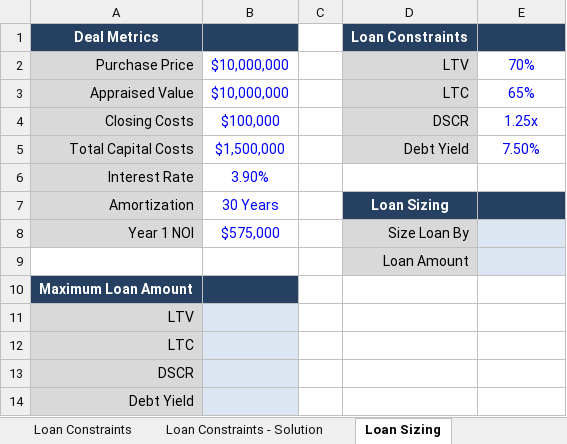
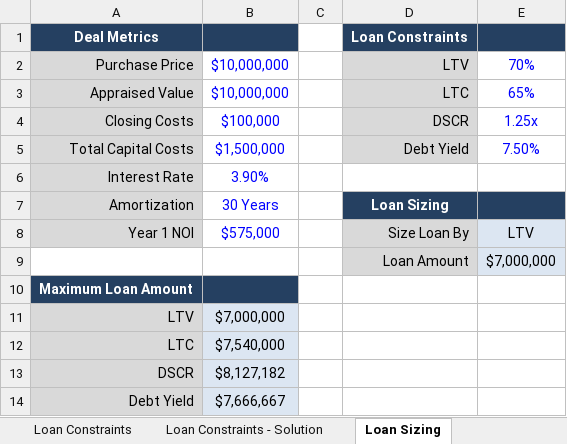
Before and after one commit to michaelhayes1337/skillpoints, an Excel workbook: property-investment/cre-financial-modelling/Master+Excel+Resources.xlsx, sheet Loan Sizing, drawn as a sheet; values as stored, in another font and other column widths than the file's, no borders; the diff names each change by its address in the sheet, - before the commit and + after, or states it on an @@ line.

```diff
--- a/property-investment/cre-financial-modelling/Master+Excel+Resources.xlsx (sheet Loan Sizing)
+++ b/property-investment/cre-financial-modelling/Master+Excel+Resources.xlsx (sheet Loan Sizing)
-E8: (empty)
+E8: LTV
-E9: (empty)
+E9: $7,000,000
-B11: (empty)
+B11: $7,000,000
-B12: (empty)
+B12: $7,540,000
-B13: (empty)
+B13: $8,127,182
-B14: (empty)
+B14: $7,666,667
```
Also changed, not shown: sheet Pro Forma Modeling, sheet Scenario Analysis, sheet Return Metrics, sheet Cap Rate, sheet Loan Constraints, sheet XNPV-XIRR, 5 other files.
